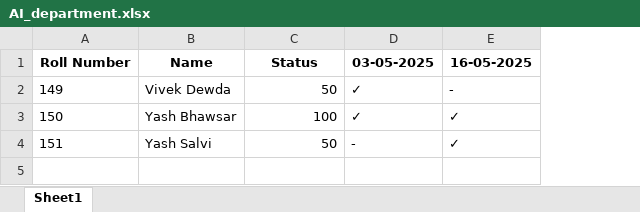
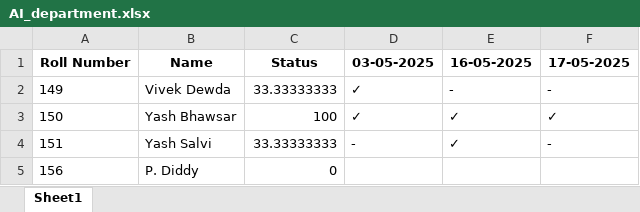
Before and after one commit to yash-bhawsar01/Project-AttManSys, an Excel workbook: AI_department.xlsx, sheet Sheet1, drawn as a sheet; values as stored, in another font and other column widths than the file's, no borders; the diff names each change by its address in the sheet, - before the commit and + after, or states it on an @@ line.

```diff
--- a/AI_department.xlsx (sheet Sheet1)
+++ b/AI_department.xlsx (sheet Sheet1)
+column F (17-05-2025), rows 2-4: - | ✓ | -
-C2 (Status): 50
+C2 (Status): 33.33333333
-C4 (Status): 50
+C4 (Status): 33.33333333
+row 5: 156 | P. Diddy | 0
```
Also changed, not shown: 1 other file.
